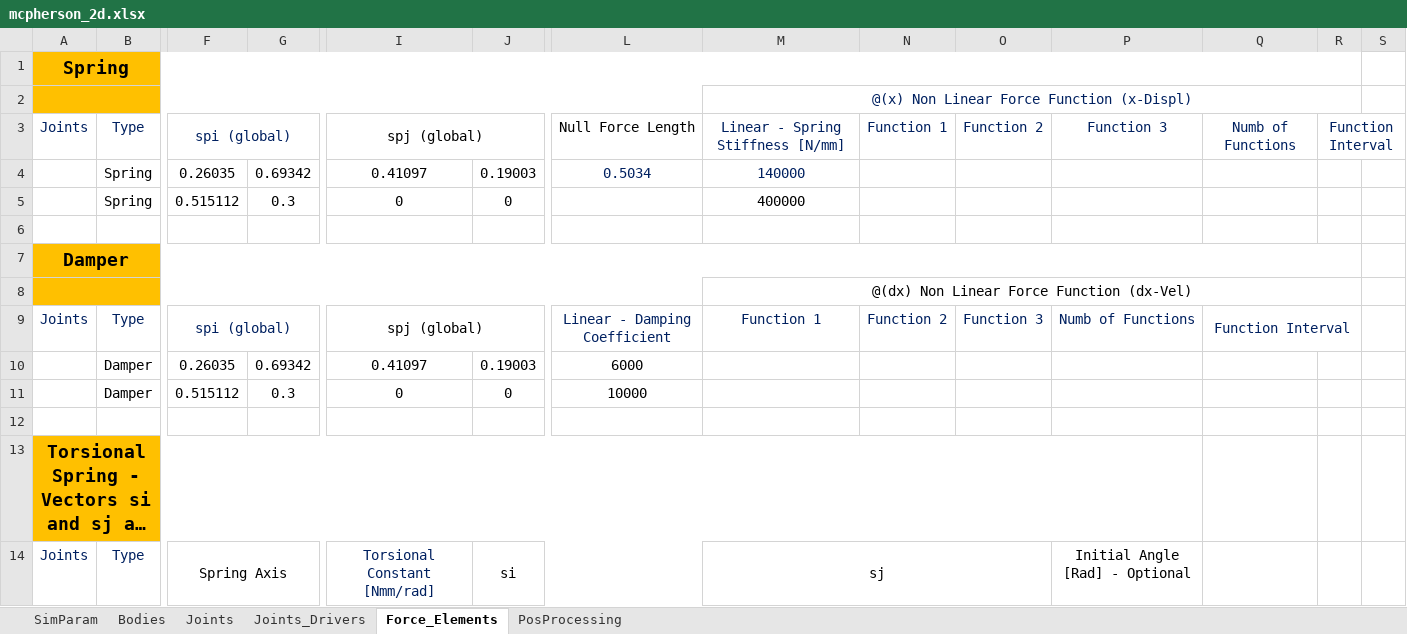
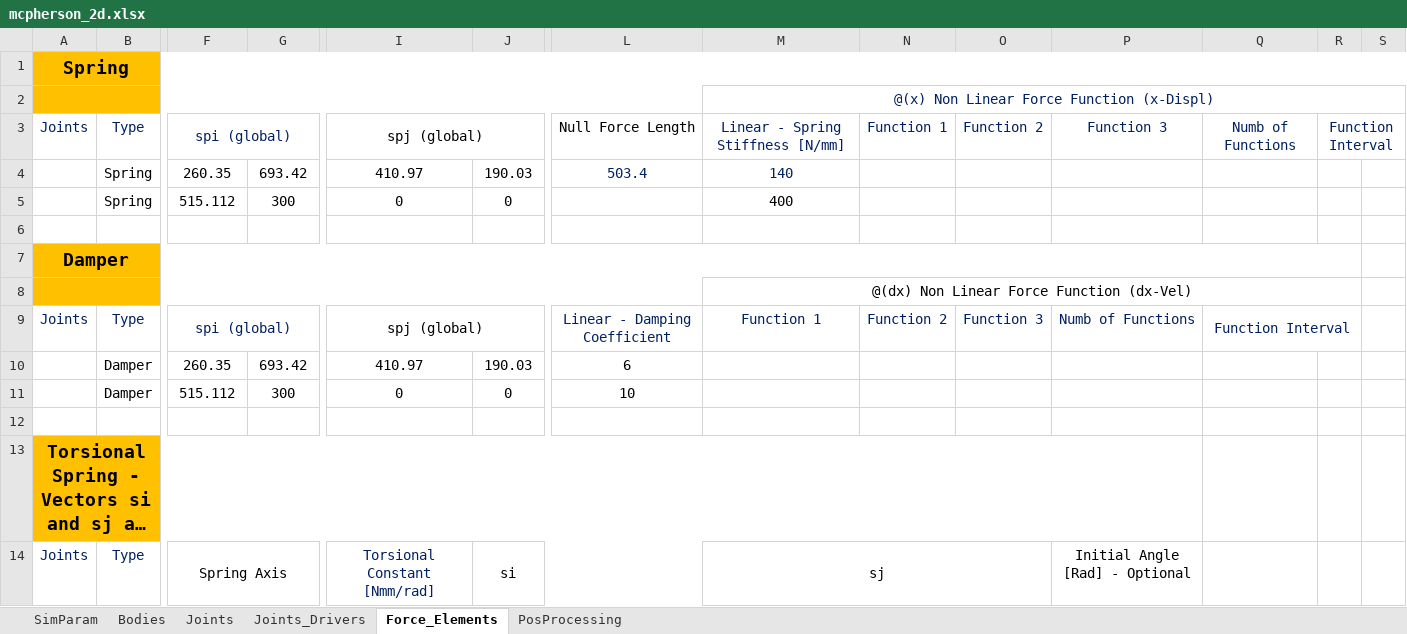
Before and after one commit to TiagoMSCarvalho/Multibody-System-Thesis-Software, an Excel workbook: mbs-EP-v.1.0.0/Excel Files/mcpherson_2d.xlsx, sheet Force_Elements, drawn as a sheet; only a part is shown, gaps mark what is left out; long unchanged cells end in …; values as stored, in another font and other column widths than the file's, no borders; the diff names each change by its address in the sheet, - before the commit and + after, or states it on an @@ line.

Commit message:
Force Changes + some comments

```diff
--- a/mbs-EP-v.1.0.0/Excel Files/mcpherson_2d.xlsx (sheet Force_Elements)
+++ b/mbs-EP-v.1.0.0/Excel Files/mcpherson_2d.xlsx (sheet Force_Elements)
-A1:R1 merged
+A1:S1 merged
-S1 fill: none
+S1 fill: #FFC000
-M2:R2 merged
+M2:S2 merged
-F4: 0.26035
+F4: 260.35
-G4: 0.69342
+G4: 693.42
-I4: 0.41097
+I4: 410.97
-J4: 0.19003
+J4: 190.03
-L4: 0.5034
+L4: 503.4
-M4: 140000
+M4: 140
-F5: 0.515112
+F5: 515.112
-G5: 0.3
+G5: 300
-M5: 400000
+M5: 400
-F10: 0.26035
+F10: 260.35
-G10: 0.69342
+G10: 693.42
-I10: 0.41097
+I10: 410.97
-J10: 0.19003
+J10: 190.03
-L10: 6000
+L10: 6
-F11: 0.515112
+F11: 515.112
-G11: 0.3
+G11: 300
-L11: 10000
+L11: 10
```
Also changed, not shown: sheet Joints, sheet Bodies, sheet SimParam, mbs-EP-v.1.0.0/Excel Files/Suspended_ball.xlsx, mbs-EP-v.1.0.0/Excel Files/flyball_governor.xlsx, 9 other files.
